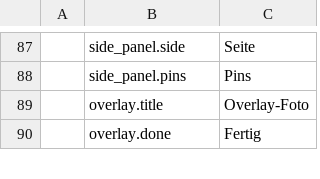
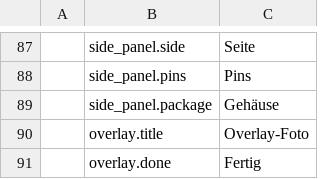
Before and after one commit to elbuit/BoardViewCraft, a TSV file: crates/ui-egui/src/i18n/de.tsv, drawn as a sheet; only a part is shown, gaps mark what is left out.

```diff
--- a/crates/ui-egui/src/i18n/de.tsv
+++ b/crates/ui-egui/src/i18n/de.tsv
@@ -88,2 +88,3 @@
 	side_panel.pins	Pins
+	side_panel.package	Gehäuse
 	overlay.title	Overlay-Foto
```
Also changed, not shown: crates/ui-egui/src/i18n/ca.tsv, crates/ui-egui/src/i18n/en.tsv, 6 other files.
